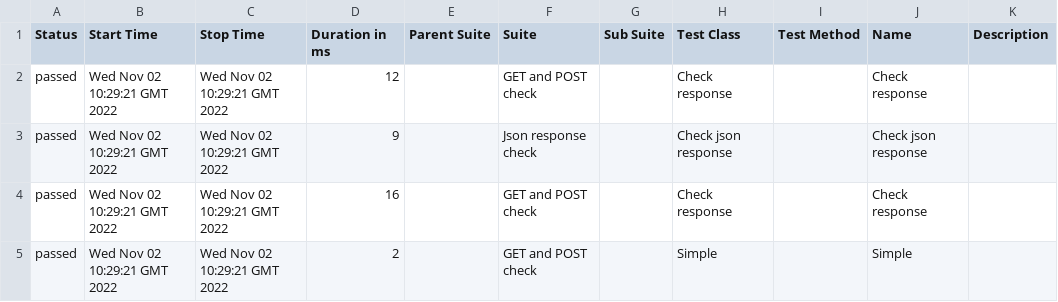
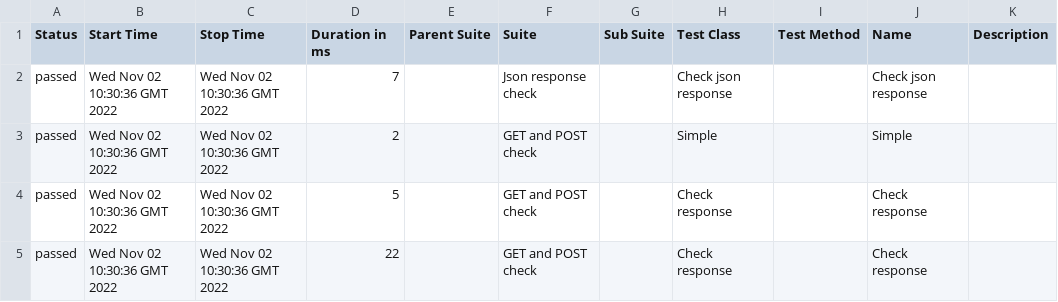
Before and after one commit to jdi-templates/jdi-dark-bdd-junit-template, a CSV file: 1/data/suites.csv, drawn as a sheet.

```diff
--- a/1/data/suites.csv
+++ b/1/data/suites.csv
@@ -1,5 +1,5 @@
 "Status","Start Time","Stop Time","Duration in ms","Parent Suite","Suite","Sub Suite","Test Class","Test Method","Name","Description"
-"passed","Wed Nov 02 10:29:21 GMT 2022","Wed Nov 02 10:29:21 GMT 2022","12","","GET and POST check","","Check response","","Check response",""
-"passed","Wed Nov 02 10:29:21 GMT 2022","Wed Nov 02 10:29:21 GMT 2022","9","","Json response check","","Check json response","","Check json response",""
-"passed","Wed Nov 02 10:29:21 GMT 2022","Wed Nov 02 10:29:21 GMT 2022","16","","GET and POST check","","Check response","","Check response",""
-"passed","Wed Nov 02 10:29:21 GMT 2022","Wed Nov 02 10:29:21 GMT 2022","2","","GET and POST check","","Simple","","Simple",""
+"passed","Wed Nov 02 10:30:36 GMT 2022","Wed Nov 02 10:30:36 GMT 2022","7","","Json response check","","Check json response","","Check json response",""
+"passed","Wed Nov 02 10:30:36 GMT 2022","Wed Nov 02 10:30:36 GMT 2022","2","","GET and POST check","","Simple","","Simple",""
+"passed","Wed Nov 02 10:30:36 GMT 2022","Wed Nov 02 10:30:36 GMT 2022","5","","GET and POST check","","Check response","","Check response",""
+"passed","Wed Nov 02 10:30:36 GMT 2022","Wed Nov 02 10:30:36 GMT 2022","22","","GET and POST check","","Check response","","Check response",""
```
Also changed, not shown: 1/data/behaviors.csv, 26 other files.
